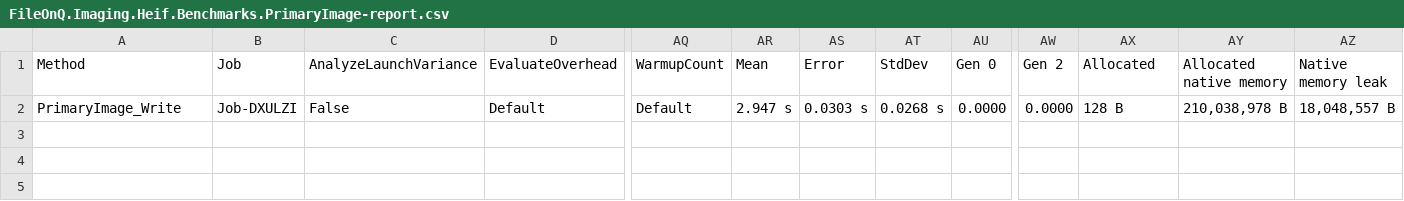
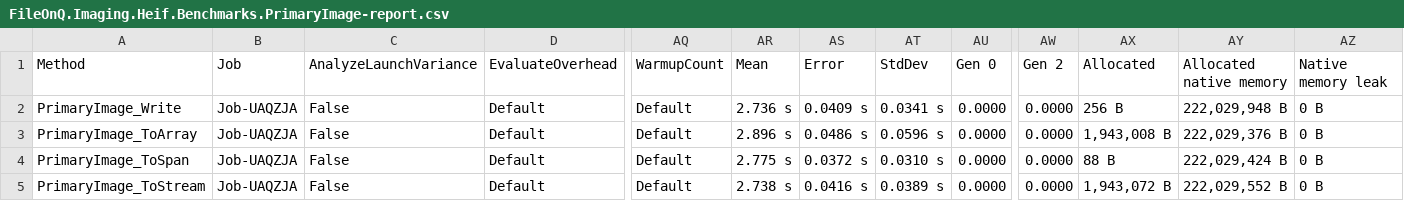
Before and after one commit to FileOnQ/Imaging.Heif, a CSV file: benchmarks/results/primary/FileOnQ.Imaging.Heif.Benchmarks.PrimaryImage-report.csv, drawn as a sheet; only a part is shown, gaps mark what is left out; rows hold the shown columns only; the diff names each change by its address in the sheet, - before the commit and + after, or states it on an @@ line.

```diff
--- a/benchmarks/results/primary/FileOnQ.Imaging.Heif.Benchmarks.PrimaryImage-report.csv
+++ b/benchmarks/results/primary/FileOnQ.Imaging.Heif.Benchmarks.PrimaryImage-report.csv
-B2 (Job): Job-DXULZI
+B2 (Job): Job-UAQZJA
-AR2 (Mean): 2.947 s
+AR2 (Mean): 2.736 s
-AS2 (Error): 0.0303 s
+AS2 (Error): 0.0409 s
-AT2 (StdDev): 0.0268 s
+AT2 (StdDev): 0.0341 s
-AX2 (Allocated): 128 B
+AX2 (Allocated): 256 B
-AY2 (Allocated native memory): 210,038,978 B
+AY2 (Allocated native memory): 222,029,948 B
-AZ2 (Native memory leak): 18,048,557 B
+AZ2 (Native memory leak): 0 B
+row 3: PrimaryImage_ToArray | Job-UAQZJA | False | Default | Default | 2.896 s | 0.0486 s | 0.0596 s | 0.0000 | 0.0000 | 1,943,008 B | 222,029,376 B | 0 B
+row 4: PrimaryImage_ToSpan | Job-UAQZJA | False | Default | Default | 2.775 s | 0.0372 s | 0.0310 s | 0.0000 | 0.0000 | 88 B | 222,029,424 B | 0 B
+row 5: PrimaryImage_ToStream | Job-UAQZJA | False | Default | Default | 2.738 s | 0.0416 s | 0.0389 s | 0.0000 | 0.0000 | 1,943,072 B | 222,029,552 B | 0 B
```
Also changed, not shown: benchmarks/results/thumbnail/FileOnQ.Imaging.Heif.Benchmarks.Thumbnail-report.csv, 6 other files.
